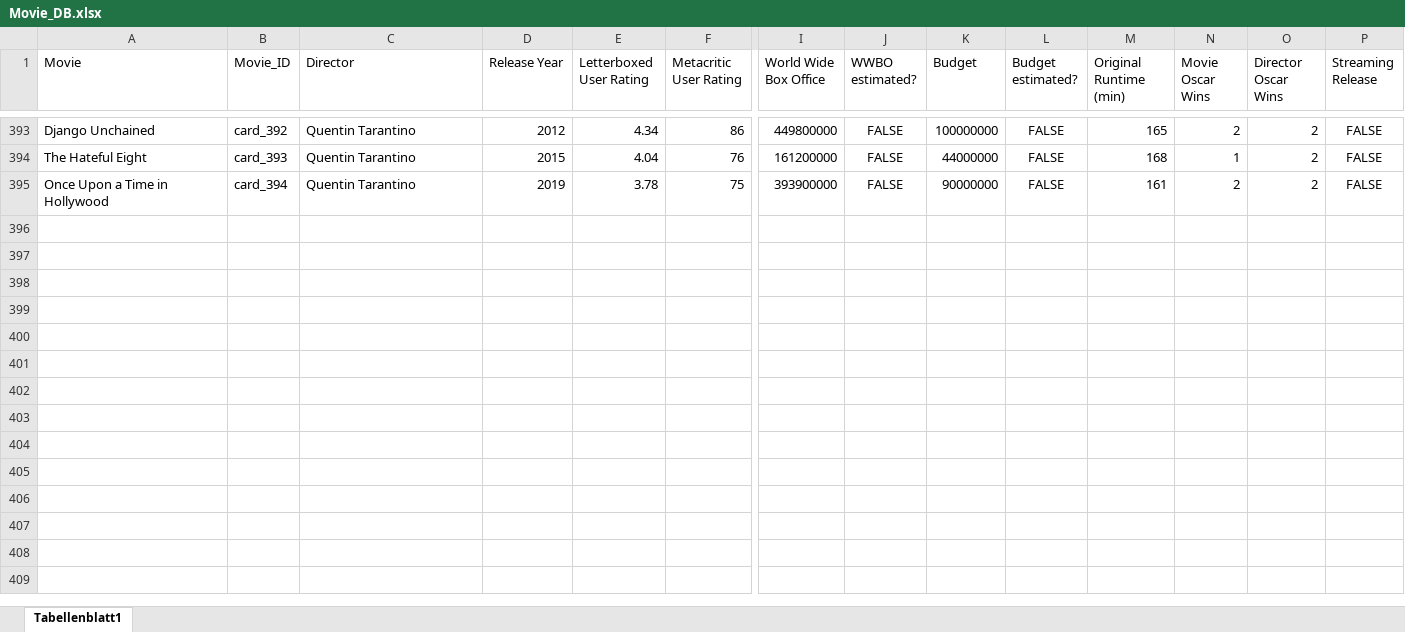
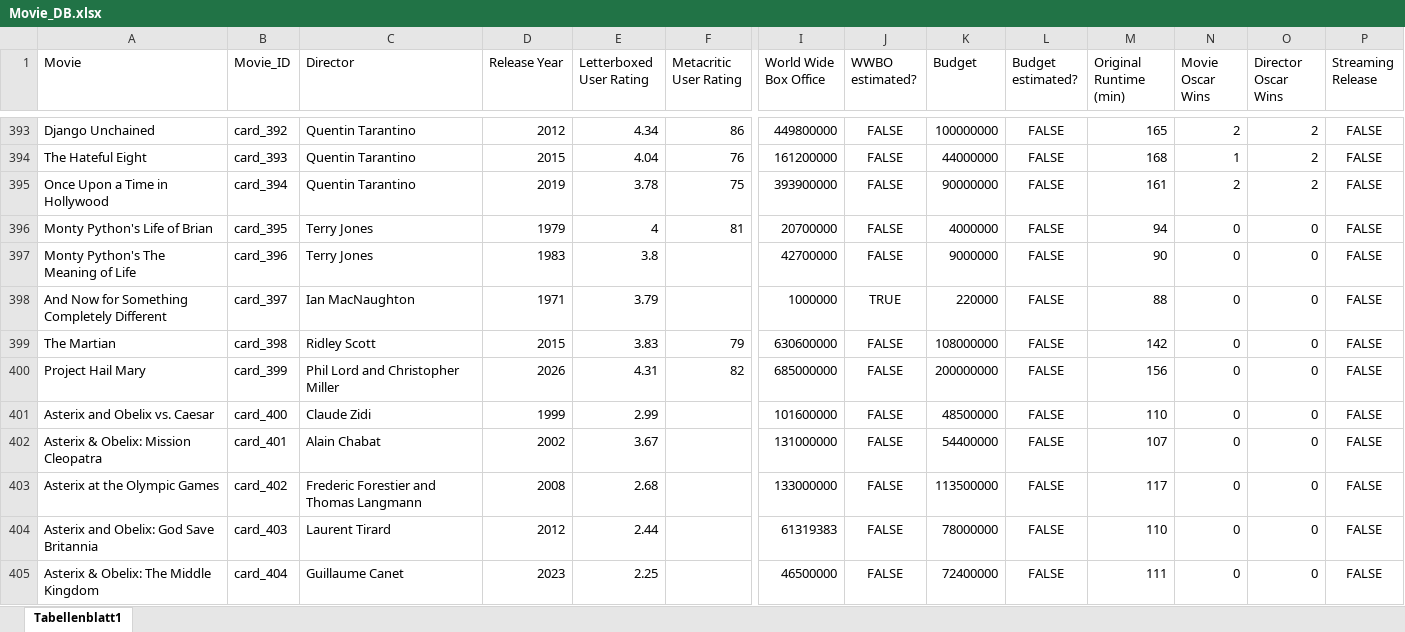
Before and after one commit to superuser-1/card-game, an Excel workbook: source_data/Movie_DB.xlsx, sheet Tabellenblatt1, drawn as a sheet; only a part is shown, gaps mark what is left out; values as stored, in another font and other column widths than the file's, no borders; rows hold the shown columns only; the diff names each change by its address in the sheet, - before the commit and + after, or states it on an @@ line.

```diff
--- a/source_data/Movie_DB.xlsx (sheet Tabellenblatt1)
+++ b/source_data/Movie_DB.xlsx (sheet Tabellenblatt1)
+row 396: Monty Python's Life of Brian | card_395 | Terry Jones | 1979 | 4 | 81 | 20700000 | FALSE | 4000000 | FALSE | 94 | 0 | 0 | FALSE
+row 397: Monty Python's The Meaning of Life | card_396 | Terry Jones | 1983 | 3.8 |  | 42700000 | FALSE | 9000000 | FALSE | 90 | 0 | 0 | FALSE
+row 398: And Now for Something Completely Different | card_397 | Ian MacNaughton | 1971 | 3.79 |  | 1000000 | TRUE | 220000 | FALSE | 88 | 0 | 0 | FALSE
+row 399: The Martian | card_398 | Ridley Scott | 2015 | 3.83 | 79 | 630600000 | FALSE | 108000000 | FALSE | 142 | 0 | 0 | FALSE
+row 400: Project Hail Mary | card_399 | Phil Lord and Christopher Miller | 2026 | 4.31 | 82 | 685000000 | FALSE | 200000000 | FALSE | 156 | 0 | 0 | FALSE
+row 401: Asterix and Obelix vs. Caesar | card_400 | Claude Zidi | 1999 | 2.99 |  | 101600000 | FALSE | 48500000 | FALSE | 110 | 0 | 0 | FALSE
+row 402: Asterix & Obelix: Mission Cleopatra | card_401 | Alain Chabat | 2002 | 3.67 |  | 131000000 | FALSE | 54400000 | FALSE | 107 | 0 | 0 | FALSE
+row 403: Asterix at the Olympic Games | card_402 | Frederic Forestier and Thomas Langmann | 2008 | 2.68 |  | 133000000 | FALSE | 113500000 | FALSE | 117 | 0 | 0 | FALSE
+row 404: Asterix and Obelix: God Save Britannia | card_403 | Laurent Tirard | 2012 | 2.44 |  | 61319383 | FALSE | 78000000 | FALSE | 110 | 0 | 0 | FALSE
+row 405: Asterix & Obelix: The Middle Kingdom | card_404 | Guillaume Canet | 2023 | 2.25 |  | 46500000 | FALSE | 72400000 | FALSE | 111 | 0 | 0 | FALSE
```
Also changed, not shown: 3 other files.
